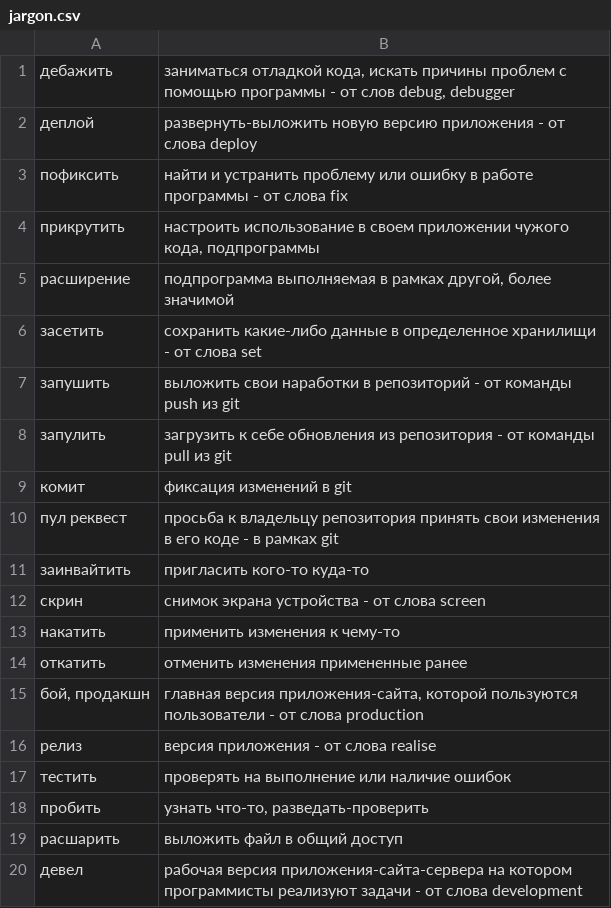
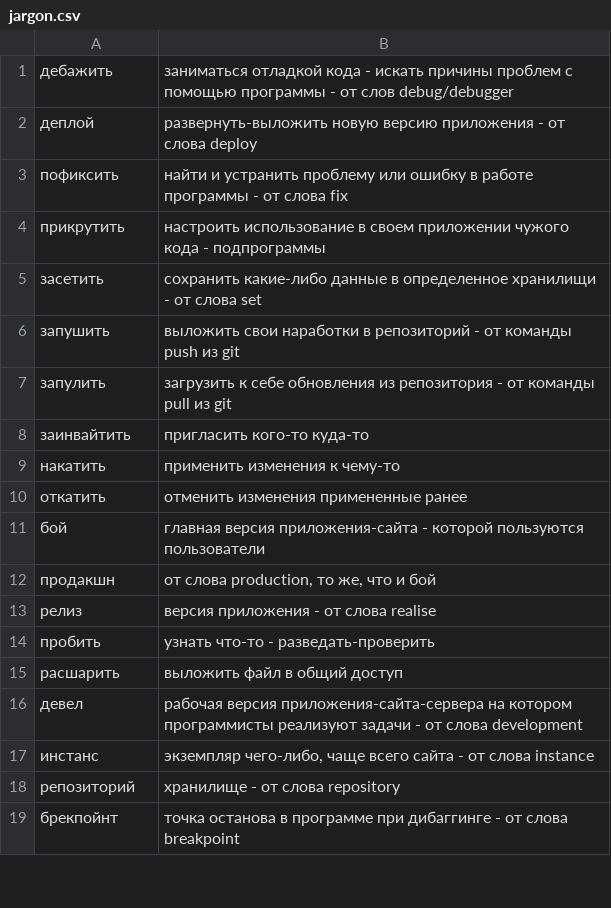
Before and after one commit to vsptima/front, a CSV file: design/data/jargon.csv, drawn as a sheet; only a part is shown; the shorter side is filled out with more unchanged rows; the diff covers the shown part only.

```diff
--- a/design/data/jargon.csv
+++ b/design/data/jargon.csv
@@ -1 +1 @@
-дебажить,"заниматься отладкой кода, искать причины проблем с помощью программы - от слов debug, debugger"
+"дебажить","заниматься отладкой кода -  искать причины проблем с помощью программы - от слов debug/debugger"
@@ -4,2 +4 @@
-прикрутить,"настроить использование в своем приложении чужого кода, подпрограммы"
-расширение,"подпрограмма выполняемая в рамках другой, более значимой"
+"прикрутить","настроить использование в своем приложении чужого кода -  подпрограммы"
@@ -9,2 +7,0 @@
-комит,"фиксация изменений в git"
-"пул реквест","просьба к владельцу репозитория принять свои изменения в его коде - в рамках git"
@@ -12 +8,0 @@
-скрин,"снимок экрана устройства - от слова screen"
@@ -15 +11,2 @@
-"бой, продакшн","главная версия приложения-сайта, которой пользуются пользователи - от слова production"
+"бой","главная версия приложения-сайта - которой пользуются пользователи"
+" продакшн","от слова production, то же, что и бой"
@@ -17,2 +14 @@
-тестить,"проверять на выполнение или наличие ошибок"
-пробить,"узнать что-то, разведать-проверить"
+"пробить","узнать что-то -  разведать-проверить"
```
Also changed, not shown: 5 added rows, 5 removed rows and 8 edited cells elsewhere in this file.
